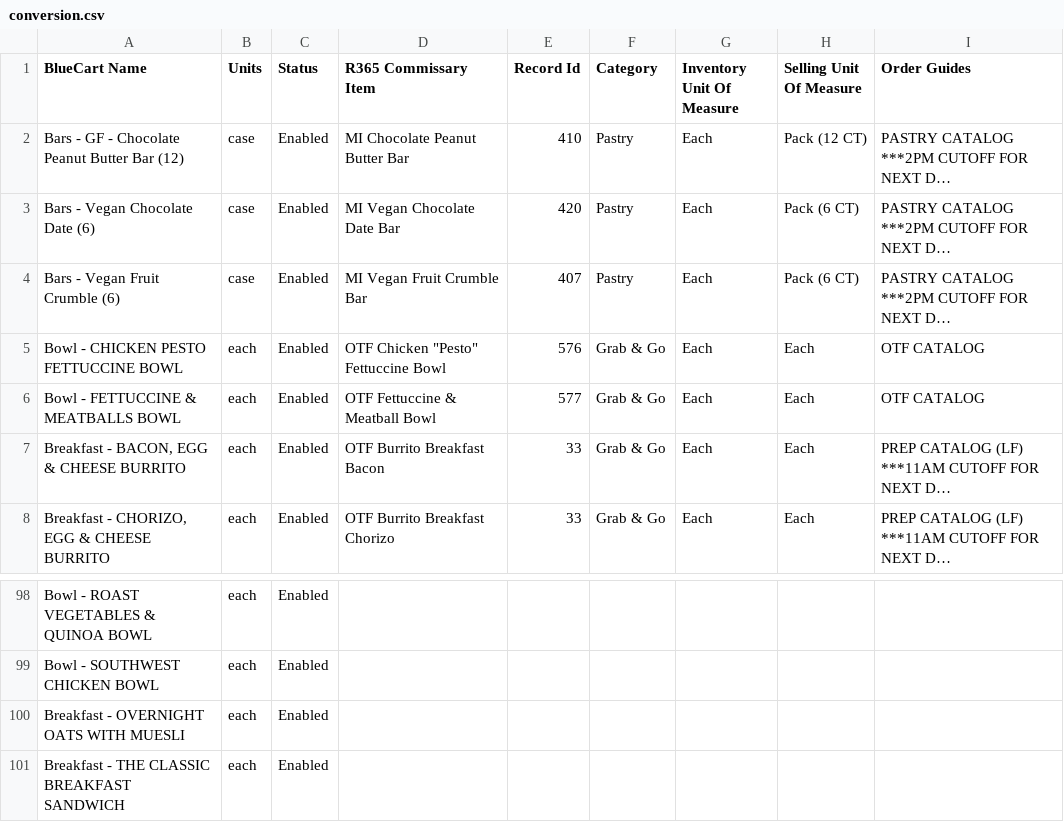
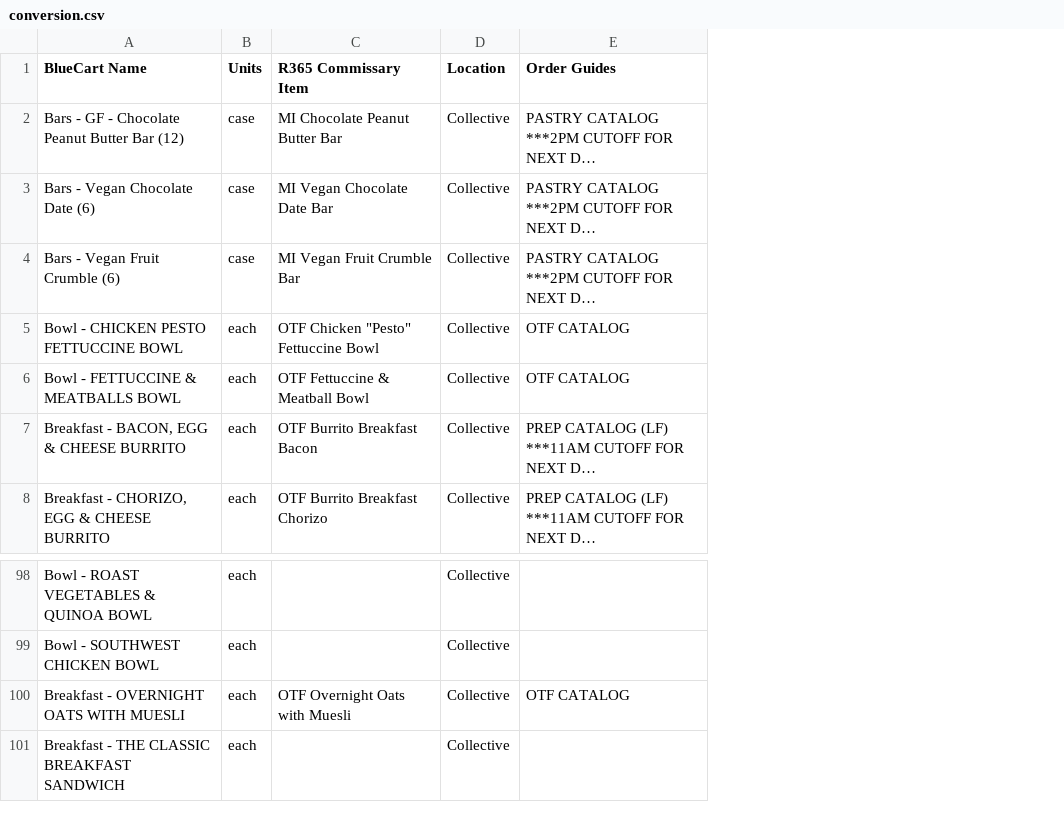
Before and after one commit to jouvenat/R365, a CSV file: data/conversion.csv, drawn as a sheet; only a part is shown, gaps mark what is left out; long unchanged cells end in …; removed rows and columns are numbered as before the commit, all else as after; the diff names each change by its address in the sheet, - before the commit and + after, or states it on an @@ line.

Commit message:
Add initial files for conversion tool including GUI and data processing
- Created .gitignore to exclude unnecessary files.
- Added conversion.csv and conversion.xlsx for data mapping.
- Implemented convert.py for data conversion with a GUI using Tkinter.
- Introduced fuzzy.py for fuzzy matching between dataframes.
- Added requirements.txt for project dependencies.
- Included sample data files and output structure for testing.
- Generated output files for error and success cases during conversion.

```diff
--- a/data/conversion.csv
+++ b/data/conversion.csv
-column C (Status), rows 2-8: all Enabled; rows 98-101: all Enabled
-column E (Record Id), rows 2-8: 410 | 420 | 407 | 576 | 577 | 33 | 33
-column F (Category), rows 2-8: Pastry | Pastry | Pastry | Grab & Go | Grab & Go | Grab & Go | Grab & Go
-column G (Inventory Unit Of Measure), rows 2-8: all Each
-column H (Selling Unit Of Measure), rows 2-8: Pack (12 CT) | Pack (6 CT) | Pack (6 CT) | Each | Each | Each | Each
+column D (Location), rows 2-8: all Collective; rows 98-101: all Collective
-C100 (R365 Commissary Item): (empty)
+C100 (R365 Commissary Item): OTF Overnight Oats with Muesli
-E100 (Order Guides): (empty)
+E100 (Order Guides): OTF CATALOG
```
Also changed, not shown: data/input.csv, r365.csv, 25 other files.
